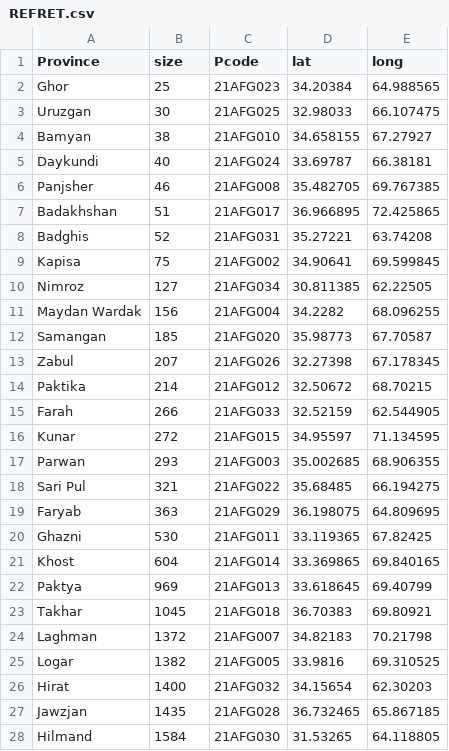
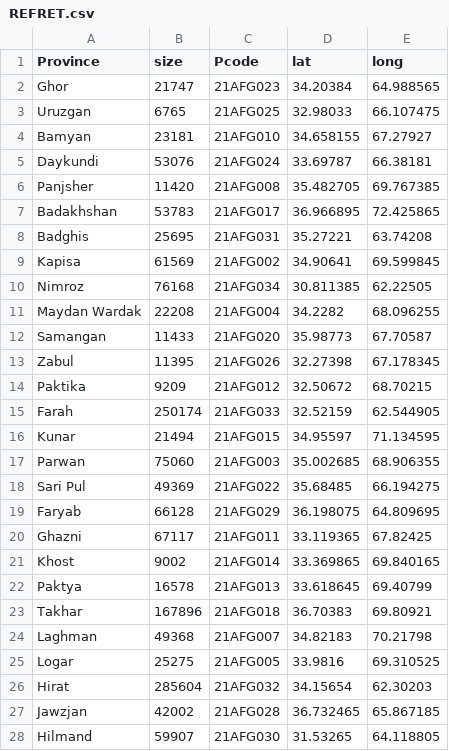
Before and after one commit to GDS-ODSSS/public-data-pool, a CSV file: REFRET.csv, drawn as a sheet; only a part is shown; the diff covers the shown part only.

Commit message:
Updated numbers

```diff
--- a/REFRET.csv
+++ b/REFRET.csv
@@ -1,28 +1,28 @@
 Province,size,Pcode,lat,long
-Ghor,25,21AFG023,34.20384,64.988565
-Uruzgan,30,21AFG025,32.98033,66.107475
-Bamyan,38,21AFG010,34.658155,67.27927
-Daykundi,40,21AFG024,33.69787,66.38181
-Panjsher,46,21AFG008,35.482705,69.767385
-Badakhshan,51,21AFG017,36.966895,72.425865
-Badghis,52,21AFG031,35.27221,63.74208
-Kapisa,75,21AFG002,34.90641,69.599845
-Nimroz,127,21AFG034,30.811385,62.22505
-Maydan Wardak,156,21AFG004,34.2282,68.096255
-Samangan,185,21AFG020,35.98773,67.70587
-Zabul,207,21AFG026,32.27398,67.178345
-Paktika,214,21AFG012,32.50672,68.70215
-Farah,266,21AFG033,32.52159,62.544905
-Kunar,272,21AFG015,34.95597,71.134595
-Parwan,293,21AFG003,35.002685,68.906355
-Sari Pul,321,21AFG022,35.68485,66.194275
-Faryab,363,21AFG029,36.198075,64.809695
-Ghazni,530,21AFG011,33.119365,67.82425
-Khost,604,21AFG014,33.369865,69.840165
-Paktya,969,21AFG013,33.618645,69.40799
-Takhar,1045,21AFG018,36.70383,69.80921
-Laghman,1372,21AFG007,34.82183,70.21798
-Logar,1382,21AFG005,33.9816,69.310525
-Hirat,1400,21AFG032,34.15654,62.30203
-Jawzjan,1435,21AFG028,36.732465,65.867185
-Hilmand,1584,21AFG030,31.53265,64.118805
+Ghor,21747,21AFG023,34.20384,64.988565
+Uruzgan,6765,21AFG025,32.98033,66.107475
+Bamyan,23181,21AFG010,34.658155,67.27927
+Daykundi,53076,21AFG024,33.69787,66.38181
+Panjsher,11420,21AFG008,35.482705,69.767385
+Badakhshan,53783,21AFG017,36.966895,72.425865
+Badghis,25695,21AFG031,35.27221,63.74208
+Kapisa,61569,21AFG002,34.90641,69.599845
+Nimroz,76168,21AFG034,30.811385,62.22505
+Maydan Wardak,22208,21AFG004,34.2282,68.096255
+Samangan,11433,21AFG020,35.98773,67.70587
+Zabul,11395,21AFG026,32.27398,67.178345
+Paktika,9209,21AFG012,32.50672,68.70215
+Farah,250174,21AFG033,32.52159,62.544905
+Kunar,21494,21AFG015,34.95597,71.134595
+Parwan,75060,21AFG003,35.002685,68.906355
+Sari Pul,49369,21AFG022,35.68485,66.194275
+Faryab,66128,21AFG029,36.198075,64.809695
+Ghazni,67117,21AFG011,33.119365,67.82425
+Khost,9002,21AFG014,33.369865,69.840165
+Paktya,16578,21AFG013,33.618645,69.40799
+Takhar,167896,21AFG018,36.70383,69.80921
+Laghman,49368,21AFG007,34.82183,70.21798
+Logar,25275,21AFG005,33.9816,69.310525
+Hirat,285604,21AFG032,34.15654,62.30203
+Jawzjan,42002,21AFG028,36.732465,65.867185
+Hilmand,59907,21AFG030,31.53265,64.118805
```
Also changed, not shown: 1 added row and 6 edited cells elsewhere in this file.
